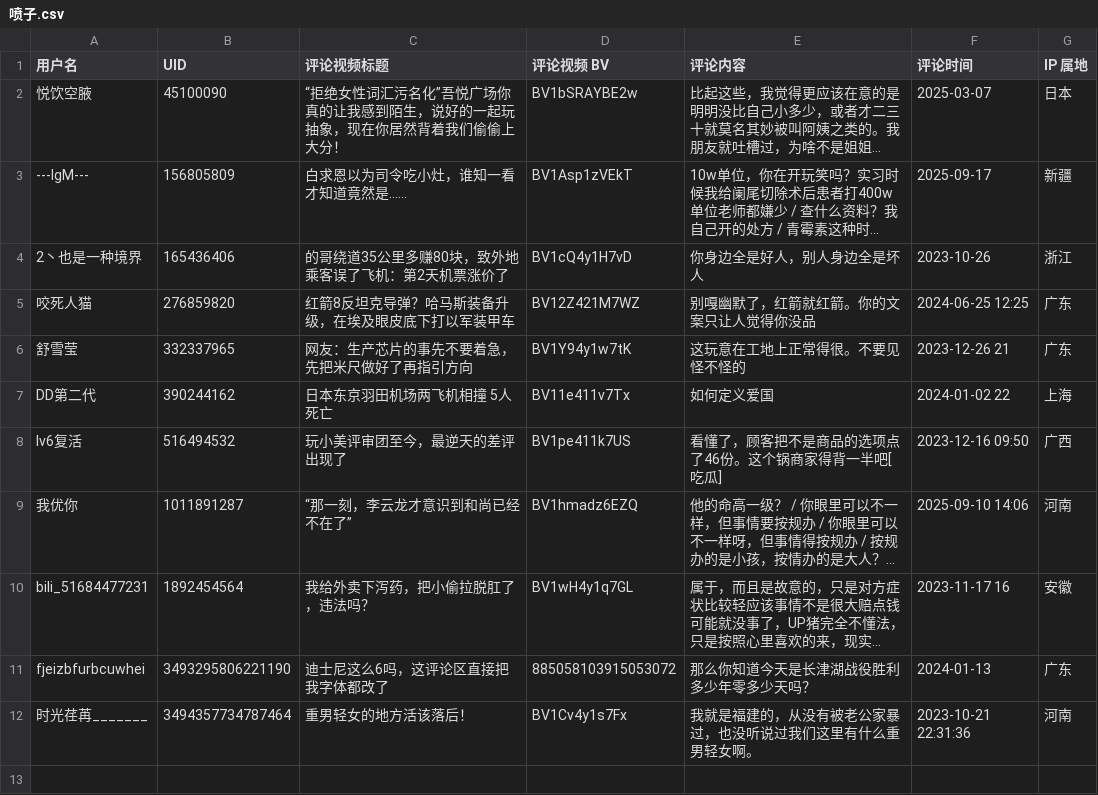
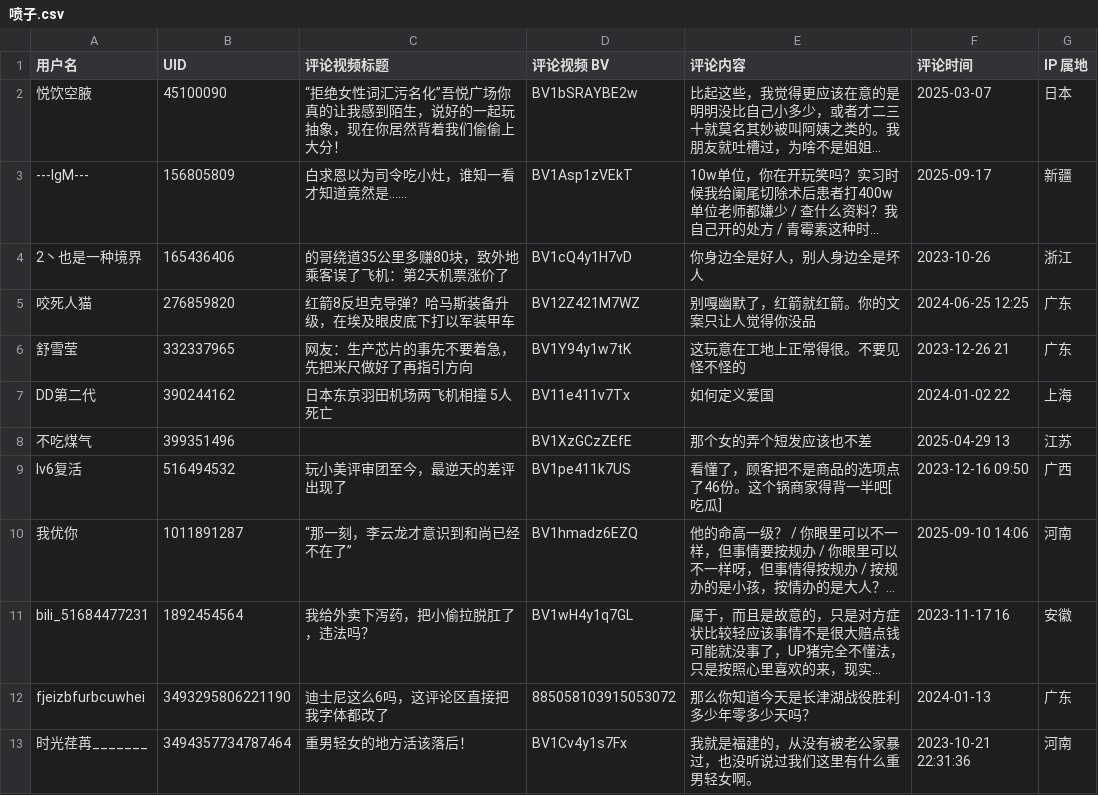
Before and after one commit to blacklisting/bilibili, a CSV file: 喷子.csv, drawn as a sheet; long unchanged cells end in ….

Commit message:
Update with a comment just seen.

```diff
--- a/喷子.csv
+++ b/喷子.csv
@@ -7,2 +7,3 @@
 "DD第二代",390244162,"日本东京羽田机场两飞机相撞 5人死亡","BV11e411v7Tx","如何定义爱国","2024-01-02 22","上海"
+"不吃煤气",399351496,"","BV1XzGCzZEfE","那个女的弄个短发应该也不差","2025-04-29 13","江苏"
 "lv6复活",516494532,"玩小美评审团至今，最逆天的差评出现了","BV1pe411k7US","看懂了，顾客把不是商品的选项点了46份。这个锅商家得背一半吧[吃瓜]","2023-12-16 09:50","广西"
```
